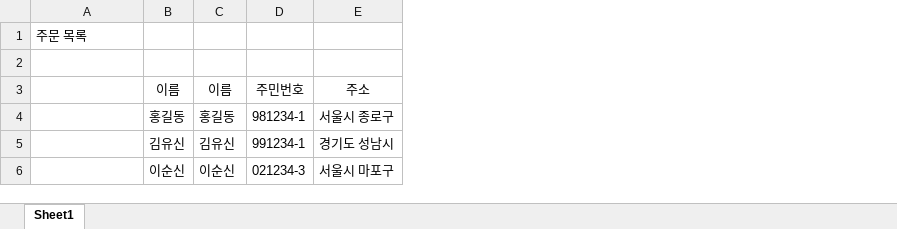
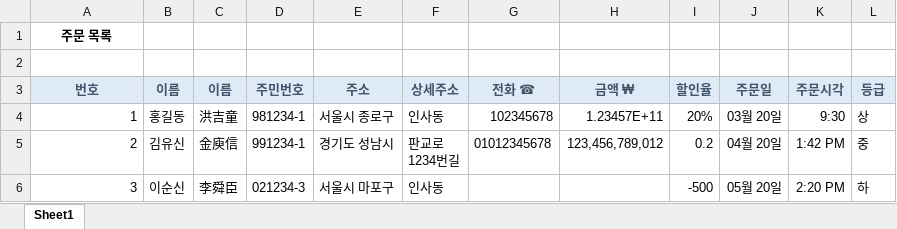
Before and after one commit to hghg919/Computer_Utilization_Practice, an Excel workbook: Excel/새 Microsoft Excel 워크시트.xlsx, sheet Sheet1, drawn as a sheet; values as stored, in another font and other column widths than the file's, no borders; ↵ is a line break in a cell; the diff names each change by its address in the sheet, - before the commit and + after, or states it on an @@ line.

```diff
--- a/Excel/새 Microsoft Excel 워크시트.xlsx (sheet Sheet1)
+++ b/Excel/새 Microsoft Excel 워크시트.xlsx (sheet Sheet1)
+column F (상세주소), rows 4-6: 인사동 | 판교로 ↵ 1234번길 | 인사동
+column G (전화 ☎), rows 4-5: 102345678 | 01012345678
+column H (금액 ₩), rows 4-5: 1.23457E+11 | 123,456,789,012
+column I (할인율), rows 4-6: 20% | 0.2 | -500
+column J (주문일), rows 4-6: 03월 20일 | 04월 20일 | 05월 20일
+column K (주문시각), rows 4-6: 9:30 | 1:42 PM | 2:20 PM
+column L (등급), rows 4-6: 상 | 중 | 하
@@ A1 bold: off → on, alignment: left → center @@
-A3: (empty)
+A3: 번호
-A3:E3 fill: none
+A3:E3 fill: #DEEBF7
@@ B3:E3 bold: off → on, text colour: black → #44546A @@
-A4 (번호): (empty)
+A4 (번호): 1
-C4 (이름): 홍길동
+C4 (이름): 洪吉童
-A5 (번호): (empty)
+A5 (번호): 2
-C5 (이름): 김유신
+C5 (이름): 金庾信
-A6 (번호): (empty)
+A6 (번호): 3
-C6 (이름): 이순신
+C6 (이름): 李舜臣
```
Also changed, not shown: 1 other file.
